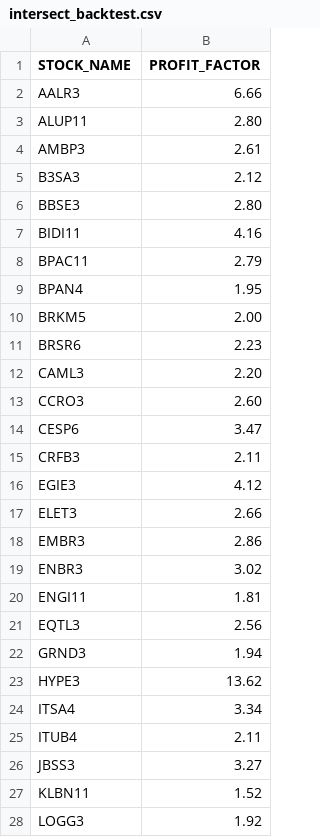
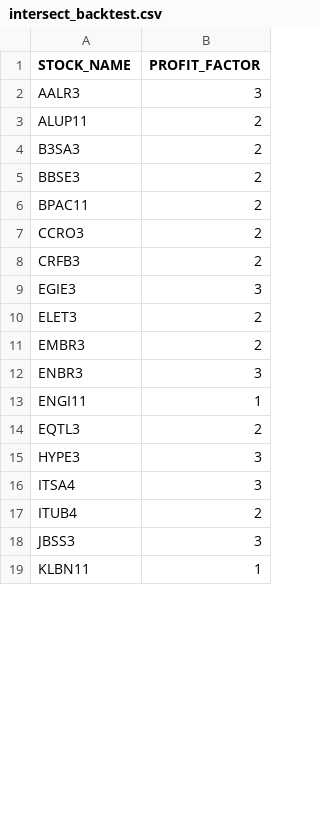
Before and after one commit to emersondms/Intersect_MT5, a CSV file: intersect_backtest.csv, drawn as a sheet; only a part is shown; the diff covers the shown part only.

```diff
--- a/intersect_backtest.csv
+++ b/intersect_backtest.csv
@@ -1,28 +1,19 @@
 STOCK_NAME,PROFIT_FACTOR
-AALR3,6.66
-ALUP11,2.80
-AMBP3,2.61
-B3SA3,2.12
-BBSE3,2.80
-BIDI11,4.16
-BPAC11,2.79
-BPAN4,1.95
-BRKM5,2.00
-BRSR6,2.23
-CAML3,2.20
-CCRO3,2.60
-CESP6,3.47
-CRFB3,2.11
-EGIE3,4.12
-ELET3,2.66
-EMBR3,2.86
-ENBR3,3.02
-ENGI11,1.81
-EQTL3,2.56
-GRND3,1.94
-HYPE3,13.62
-ITSA4,3.34
-ITUB4,2.11
-JBSS3,3.27
-KLBN11,1.52
-LOGG3,1.92
+AALR3,3
+ALUP11,2
+B3SA3,2
+BBSE3,2
+BPAC11,2
+CCRO3,2
+CRFB3,2
+EGIE3,3
+ELET3,2
+EMBR3,2
+ENBR3,3
+ENGI11,1
+EQTL3,2
+HYPE3,3
+ITSA4,3
+ITUB4,2
+JBSS3,3
+KLBN11,1
```
Also changed, not shown: 8 removed rows and 9 edited cells elsewhere in this file, 12 other files.
